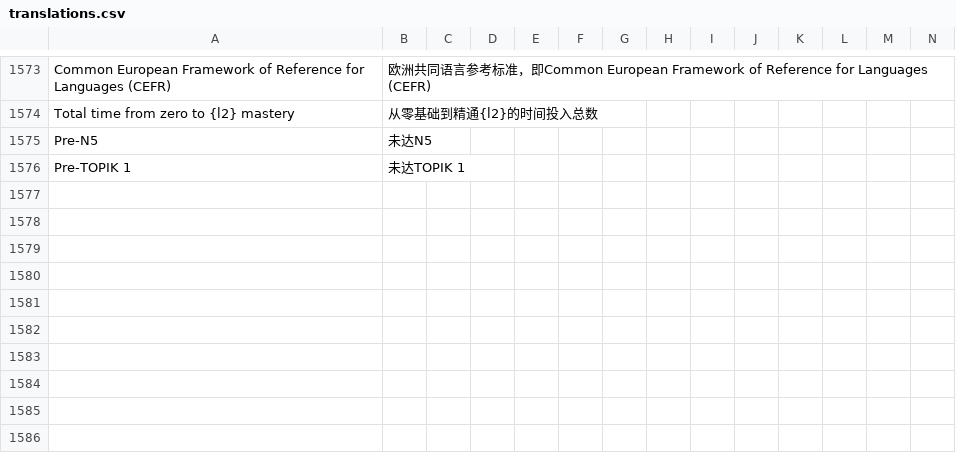
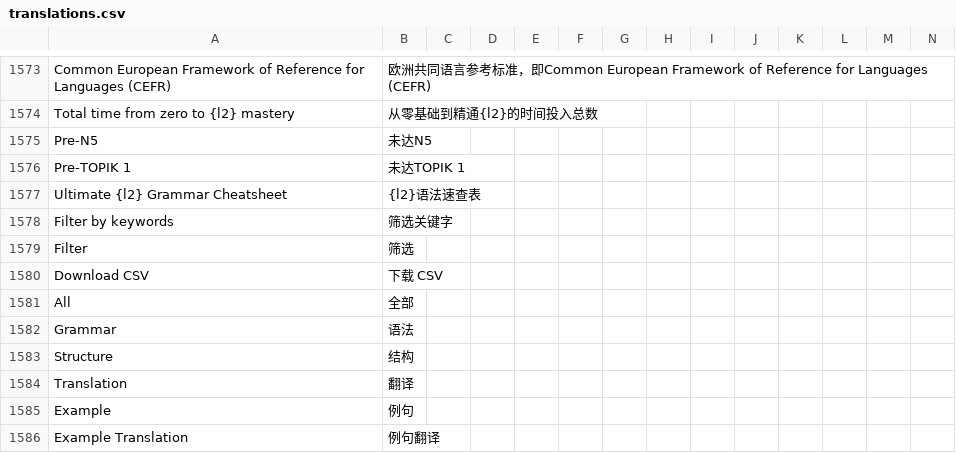
Before and after one commit to longjiang/zerotohero-nuxt, a CSV file: lib/translations.csv, drawn as a sheet; only a part is shown, gaps mark what is left out; rows hold the shown columns only; the diff names each change by its address in the sheet, - before the commit and + after, or states it on an @@ line.

Commit message:
Localize grammar chart

```diff
--- a/lib/translations.csv
+++ b/lib/translations.csv
+row 1577: Ultimate {l2} Grammar Cheatsheet | {l2}语法速查表
+row 1578: Filter by keywords | 筛选关键字
+row 1579: Filter | 筛选
+row 1580: Download CSV | 下载 CSV
+row 1581: All | 全部
+row 1582: Grammar | 语法
+row 1583: Structure | 结构
+row 1584: Translation | 翻译
+row 1585: Example | 例句
+row 1586: Example Translation | 例句翻译
```
Also changed, not shown: 2 other files.
